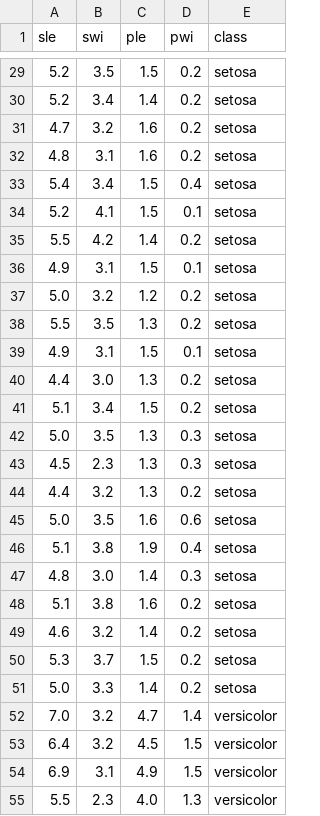
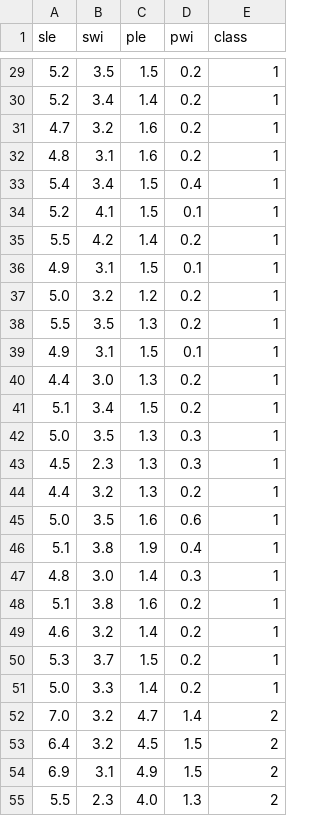
Before and after one commit to Krzysztof21/AGDS, a CSV file: IrisDataTrain.csv, drawn as a sheet; only a part is shown, gaps mark what is left out; the diff covers the shown part only.

```diff
--- a/IrisDataTrain.csv
+++ b/IrisDataTrain.csv
@@ -29,27 +29,27 @@ sle,swi,ple,pwi,class
-5.2,3.5,1.5,0.2,setosa
-5.2,3.4,1.4,0.2,setosa
-4.7,3.2,1.6,0.2,setosa
-4.8,3.1,1.6,0.2,setosa
-5.4,3.4,1.5,0.4,setosa
-5.2,4.1,1.5,0.1,setosa
-5.5,4.2,1.4,0.2,setosa
-4.9,3.1,1.5,0.1,setosa
-5.0,3.2,1.2,0.2,setosa
-5.5,3.5,1.3,0.2,setosa
-4.9,3.1,1.5,0.1,setosa
-4.4,3.0,1.3,0.2,setosa
-5.1,3.4,1.5,0.2,setosa
-5.0,3.5,1.3,0.3,setosa
-4.5,2.3,1.3,0.3,setosa
-4.4,3.2,1.3,0.2,setosa
-5.0,3.5,1.6,0.6,setosa
-5.1,3.8,1.9,0.4,setosa
-4.8,3.0,1.4,0.3,setosa
-5.1,3.8,1.6,0.2,setosa
-4.6,3.2,1.4,0.2,setosa
-5.3,3.7,1.5,0.2,setosa
-5.0,3.3,1.4,0.2,setosa
-7.0,3.2,4.7,1.4,versicolor
-6.4,3.2,4.5,1.5,versicolor
-6.9,3.1,4.9,1.5,versicolor
-5.5,2.3,4.0,1.3,versicolor
+5.2,3.5,1.5,0.2,1
+5.2,3.4,1.4,0.2,1
+4.7,3.2,1.6,0.2,1
+4.8,3.1,1.6,0.2,1
+5.4,3.4,1.5,0.4,1
+5.2,4.1,1.5,0.1,1
+5.5,4.2,1.4,0.2,1
+4.9,3.1,1.5,0.1,1
+5.0,3.2,1.2,0.2,1
+5.5,3.5,1.3,0.2,1
+4.9,3.1,1.5,0.1,1
+4.4,3.0,1.3,0.2,1
+5.1,3.4,1.5,0.2,1
+5.0,3.5,1.3,0.3,1
+4.5,2.3,1.3,0.3,1
+4.4,3.2,1.3,0.2,1
+5.0,3.5,1.6,0.6,1
+5.1,3.8,1.9,0.4,1
+4.8,3.0,1.4,0.3,1
+5.1,3.8,1.6,0.2,1
+4.6,3.2,1.4,0.2,1
+5.3,3.7,1.5,0.2,1
+5.0,3.3,1.4,0.2,1
+7.0,3.2,4.7,1.4,2
+6.4,3.2,4.5,1.5,2
+6.9,3.1,4.9,1.5,2
+5.5,2.3,4.0,1.3,2
```
Also changed, not shown: 123 edited cells elsewhere in this file, 2 other files.
